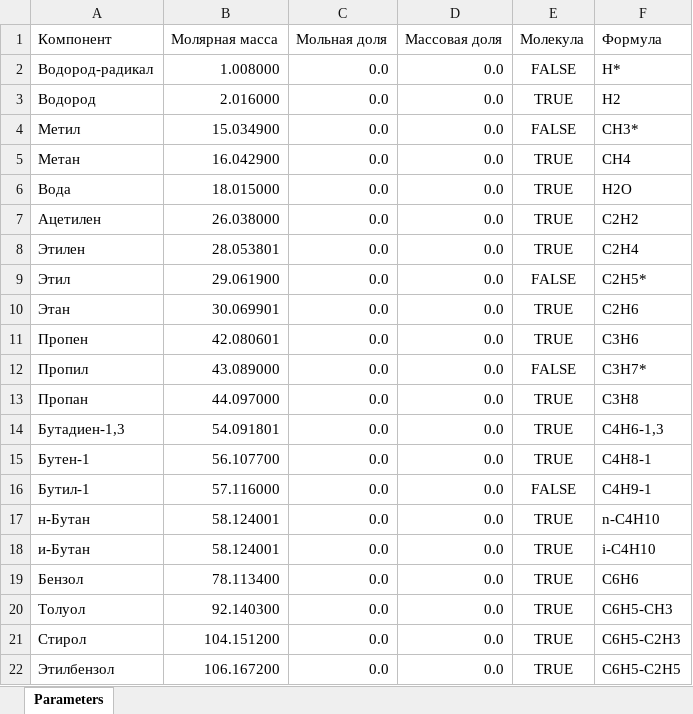
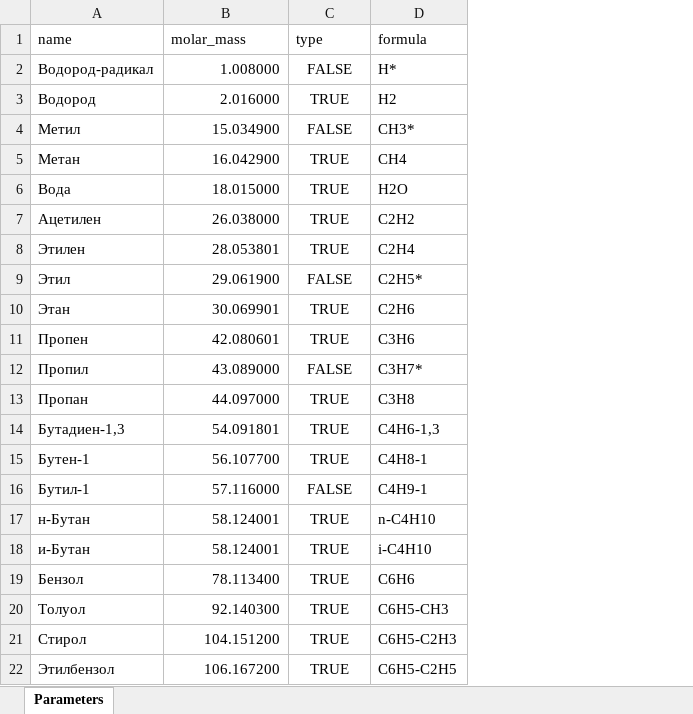
Before and after one commit to TrueNow/Pyrolysis_in_PFR, an Excel workbook: DATA/components/All_components.xlsx, sheet Parameters, drawn as a sheet; values as stored, in another font and other column widths than the file's, no borders; table styles not drawn; removed rows and columns are numbered as before the commit, all else as after; the diff names each change by its address in the sheet, - before the commit and + after, or states it on an @@ line.

Commit message:
Rename column in xlsx-flie for create the class Reactions and Components.

```diff
--- a/DATA/components/All_components.xlsx (sheet Parameters)
+++ b/DATA/components/All_components.xlsx (sheet Parameters)
-column C, rows 2-22: all 0.0
-column D, rows 2-22: all 0.0
-row 1: Компонент | Молярная масса | Мольная доля | Массовая доля | Молекула | Формула
+row 1: name | molar_mass | type | formula
```
Also changed, not shown: DATA/reactor/Mol_Furnace.xlsx, DATA/reactor/Mol_Reactor.xlsx, 2 other files.
